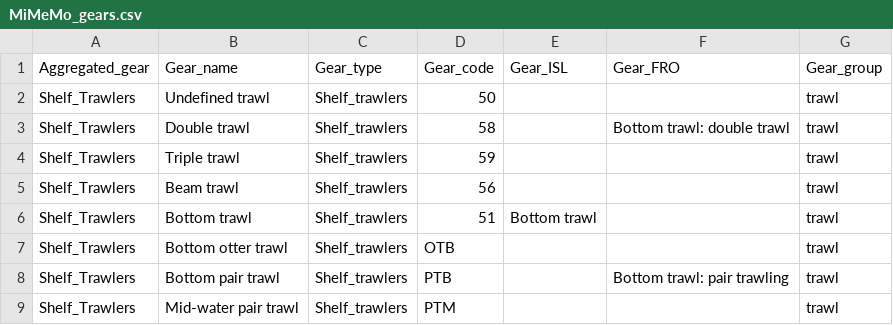
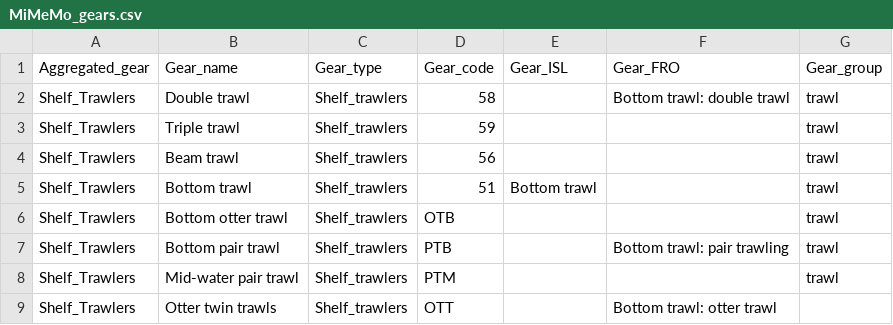
Before and after one commit to TanguyGen/Norwegian-Basin, a CSV file: Data/MiMeMo_gears.csv, drawn as a sheet; only a part is shown; the shorter side is filled out with more unchanged rows; the diff names each change by its address in the sheet, - before the commit and + after, or states it on an @@ line.

```diff
--- a/Data/MiMeMo_gears.csv
+++ b/Data/MiMeMo_gears.csv
-row 2: Shelf_Trawlers | Undefined trawl | Shelf_trawlers | 50 |  |  | trawl
```
Also changed, not shown: 14 other files.
